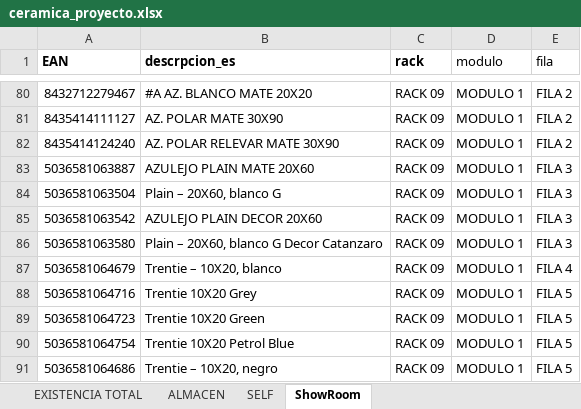
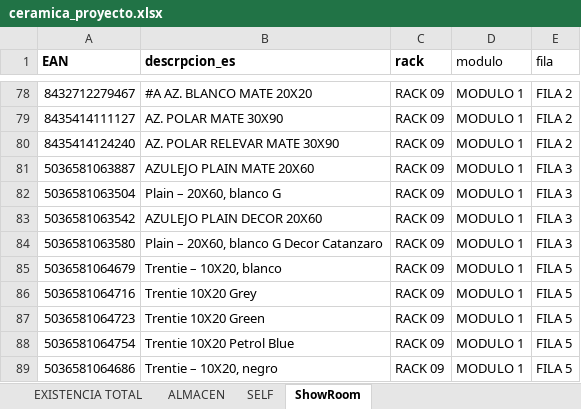
Before and after one commit to alexiscamero/buscador_ceramica, an Excel workbook: ceramica_proyecto.xlsx, sheet ShowRoom, drawn as a sheet; only a part is shown, gaps mark what is left out; values as stored, in another font and other column widths than the file's, no borders; table styles not drawn; addresses are those after the commit; the diff covers the shown part only; the diff names each change by its address in the sheet, - before the commit and + after, or states it on an @@ line.

```diff
--- a/ceramica_proyecto.xlsx (sheet ShowRoom)
+++ b/ceramica_proyecto.xlsx (sheet ShowRoom)
-E85 (fila): FILA 4
+E85 (fila): FILA 5
```
Also changed, not shown: 3 removed rows and 6 edited cells elsewhere in this sheet, sheet EXISTENCIA TOTAL, 1 other file.
